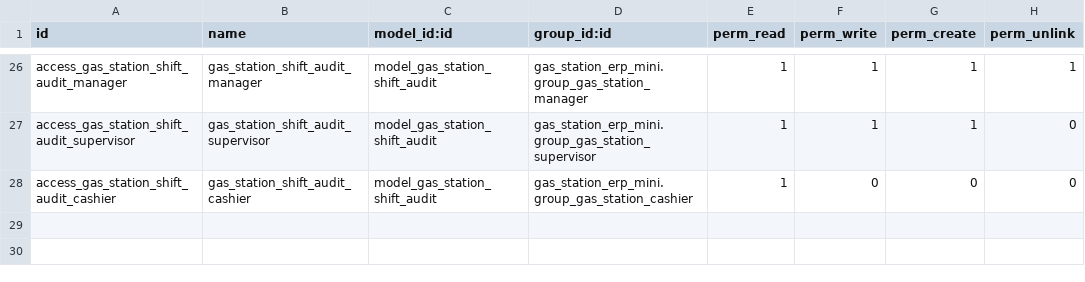
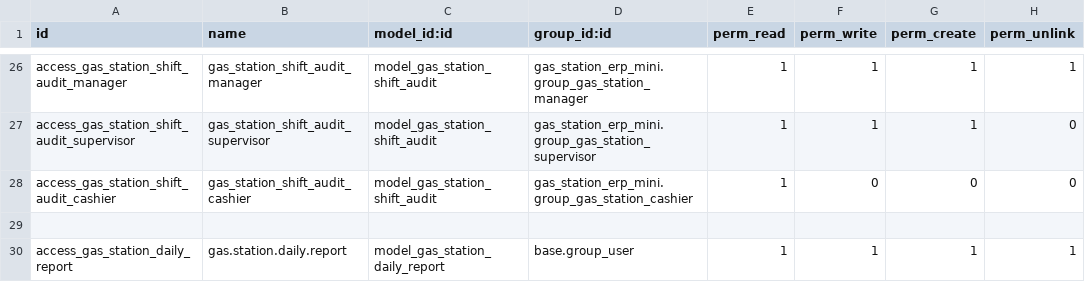
Before and after one commit to pakkaponjp/GloryMiddleware, a CSV file: GloryIntermedia/custom_addons/gas_station_cash/security/ir.model.access.csv, drawn as a sheet; only a part is shown, gaps mark what is left out.

Commit message:
Create Daily Report.

```diff
--- a/GloryIntermedia/custom_addons/gas_station_cash/security/ir.model.access.csv
+++ b/GloryIntermedia/custom_addons/gas_station_cash/security/ir.model.access.csv
@@ -28 +28,3 @@ access_gas_station_shift_audit_supervisor,gas_station_shift_audit_supervisor,mod
 access_gas_station_shift_audit_cashier,gas_station_shift_audit_cashier,model_gas_station_shift_audit,gas_station_erp_mini.group_gas_station_cashier,1,0,0,0
+
+access_gas_station_daily_report,gas.station.daily.report,model_gas_station_daily_report,base.group_user,1,1,1,1
```
Also changed, not shown: 5 other files.
